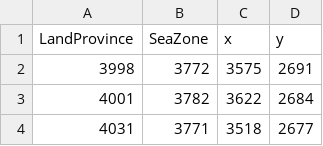
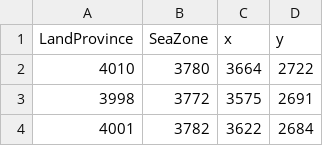
Before and after one commit to LonelyModder/DragonEmperor, a CSV file: map_data/ports.csv, drawn as a sheet; only a part is shown; the shorter side is filled out with more unchanged rows.

```diff
--- a/map_data/ports.csv
+++ b/map_data/ports.csv
@@ -1,2 +1,3 @@
 LandProvince;SeaZone;x;y;
+4010;3780;3664;2722;
 3998;3772;3575;2691;
```
Also changed, not shown: 27 other files.
